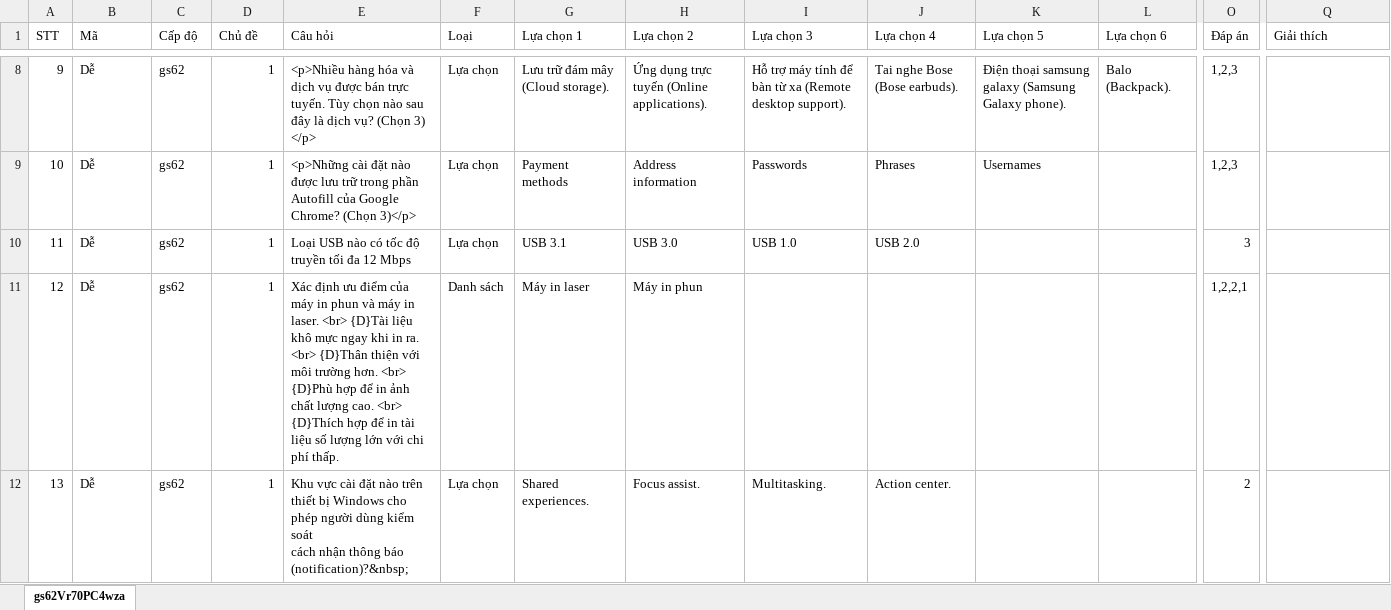
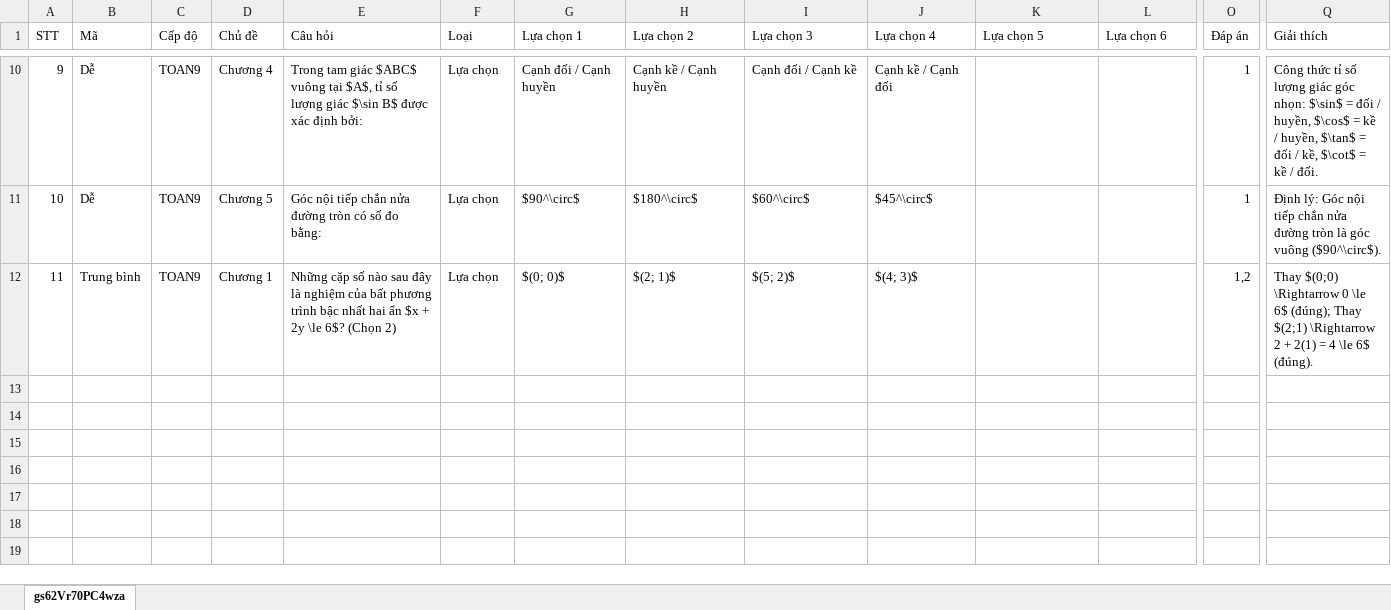
Before and after one commit to hocvachoi/game, an Excel workbook: questions/World4/Stage_1.xlsx, sheet gs62Vr70PC4wza, drawn as a sheet; only a part is shown, gaps mark what is left out; values as stored, in another font and other column widths than the file's, no cell formats; removed rows and columns are numbered as before the commit, all else as after; rows hold the shown columns only; ↵ is a line break in a cell; the diff covers the shown part only; the diff names each change by its address in the sheet, - before the commit and + after, or states it on an @@ line.

```diff
--- a/questions/World4/Stage_1.xlsx (sheet gs62Vr70PC4wza)
+++ b/questions/World4/Stage_1.xlsx (sheet gs62Vr70PC4wza)
-C10:C12 (Cấp độ): gs62
+C10:C12 (Cấp độ): TOAN9
-D10 (Chủ đề): 1
+D10 (Chủ đề): Chương 4
-E10 (Câu hỏi): <p>Nhiều hàng hóa và dịch vụ được bán trực tuyến. Tùy chọn nào sau đây là dịch vụ? (Chọn 3) </p>
+E10 (Câu hỏi): Trong tam giác $ABC$ vuông tại $A$, tỉ số lượng giác $\sin B$ được xác định bởi:
-G10 (Lựa chọn 1): Lưu trữ đám mây (Cloud storage).
+G10 (Lựa chọn 1): Cạnh đối / Cạnh huyền
-H10 (Lựa chọn 2): Ứng dụng trực tuyến (Online applications).
+H10 (Lựa chọn 2): Cạnh kề / Cạnh huyền
-I10 (Lựa chọn 3): Hỗ trợ máy tính để bàn từ xa (Remote desktop support).
+I10 (Lựa chọn 3): Cạnh đối / Cạnh kề
-J10 (Lựa chọn 4): Tai nghe Bose (Bose earbuds).
+J10 (Lựa chọn 4): Cạnh kề / Cạnh đối
-K10 (Lựa chọn 5): Điện thoại samsung galaxy (Samsung Galaxy phone).
+K10 (Lựa chọn 5): (empty)
-L10 (Lựa chọn 6): Balo (Backpack).
+L10 (Lựa chọn 6): (empty)
-O10:O11 (Đáp án): 1,2,3
+O10:O11 (Đáp án): 1
-Q10 (Giải thích): (empty)
+Q10 (Giải thích): Công thức tỉ số lượng giác góc nhọn: $\sin$ = đối / huyền, $\cos$ = kề / huyền, $\tan$ = đối / kề, $\cot$ = kề / đối.
-D11 (Chủ đề): 1
+D11 (Chủ đề): Chương 5
-E11 (Câu hỏi): <p>Những cài đặt nào được lưu trữ trong phần Autofill của Google Chrome? (Chọn 3)</p>
+E11 (Câu hỏi): Góc nội tiếp chắn nửa đường tròn có số đo bằng:
-G11 (Lựa chọn 1): Payment methods
+G11 (Lựa chọn 1): $90^\circ$
-H11 (Lựa chọn 2): Address information
+H11 (Lựa chọn 2): $180^\circ$
-I11 (Lựa chọn 3): Passwords
+I11 (Lựa chọn 3): $60^\circ$
-J11 (Lựa chọn 4): Phrases
+J11 (Lựa chọn 4): $45^\circ$
-K11 (Lựa chọn 5): Usernames
+K11 (Lựa chọn 5): (empty)
-Q11 (Giải thích): (empty)
+Q11 (Giải thích): Định lý: Góc nội tiếp chắn nửa đường tròn là góc vuông ($90^\circ$).
-B12 (Mã): Dễ
+B12 (Mã): Trung bình
-D12 (Chủ đề): 1
+D12 (Chủ đề): Chương 1
-E12 (Câu hỏi): Loại USB nào có tốc độ truyền tối đa 12 Mbps
+E12 (Câu hỏi): Những cặp số nào sau đây là nghiệm của bất phương trình bậc nhất hai ẩn $x + 2y \le 6$? (Chọn 2)
-G12 (Lựa chọn 1): USB 3.1
+G12 (Lựa chọn 1): $(0; 0)$
-H12 (Lựa chọn 2): USB 3.0
+H12 (Lựa chọn 2): $(2; 1)$
-I12 (Lựa chọn 3): USB 1.0
+I12 (Lựa chọn 3): $(5; 2)$
-J12 (Lựa chọn 4): USB 2.0
+J12 (Lựa chọn 4): $(4; 3)$
-O12 (Đáp án): 3
+O12 (Đáp án): 1,2
-Q12 (Giải thích): (empty)
+Q12 (Giải thích): Thay $(0;0) \Rightarrow 0 \le 6$ (đúng); Thay $(2;1) \Rightarrow 2 + 2(1) = 4 \le 6$ (đúng).
-row 11: 12 | Dễ | gs62 | 1 | Xác định ưu điểm của máy in phun và máy in laser. <br> {D}Tài liệu khô mực ngay khi in ra. <br> {D}Thân thiện với môi trường hơn. <br> {D}Phù hợp để in ảnh chất lượng cao. <br> {D}Thích hợp để in tài liệu số lượng lớn với chi phí thấp. | Danh sách | Máy in laser | Máy in phun |  |  |  |  | 1,2,2,1
-row 12: 13 | Dễ | gs62 | 1 | Khu vực cài đặt nào trên thiết bị Windows cho phép người dùng kiểm soát ↵ cách nhận thông báo (notification)?&nbsp; | Lựa chọn | Shared experiences. | Focus assist. | Multitasking. | Action center. |  |  | 2
```
Also changed, not shown: 2 added rows, 18 removed rows and 55 edited cells elsewhere in this sheet, cell formats, 1 other file.
